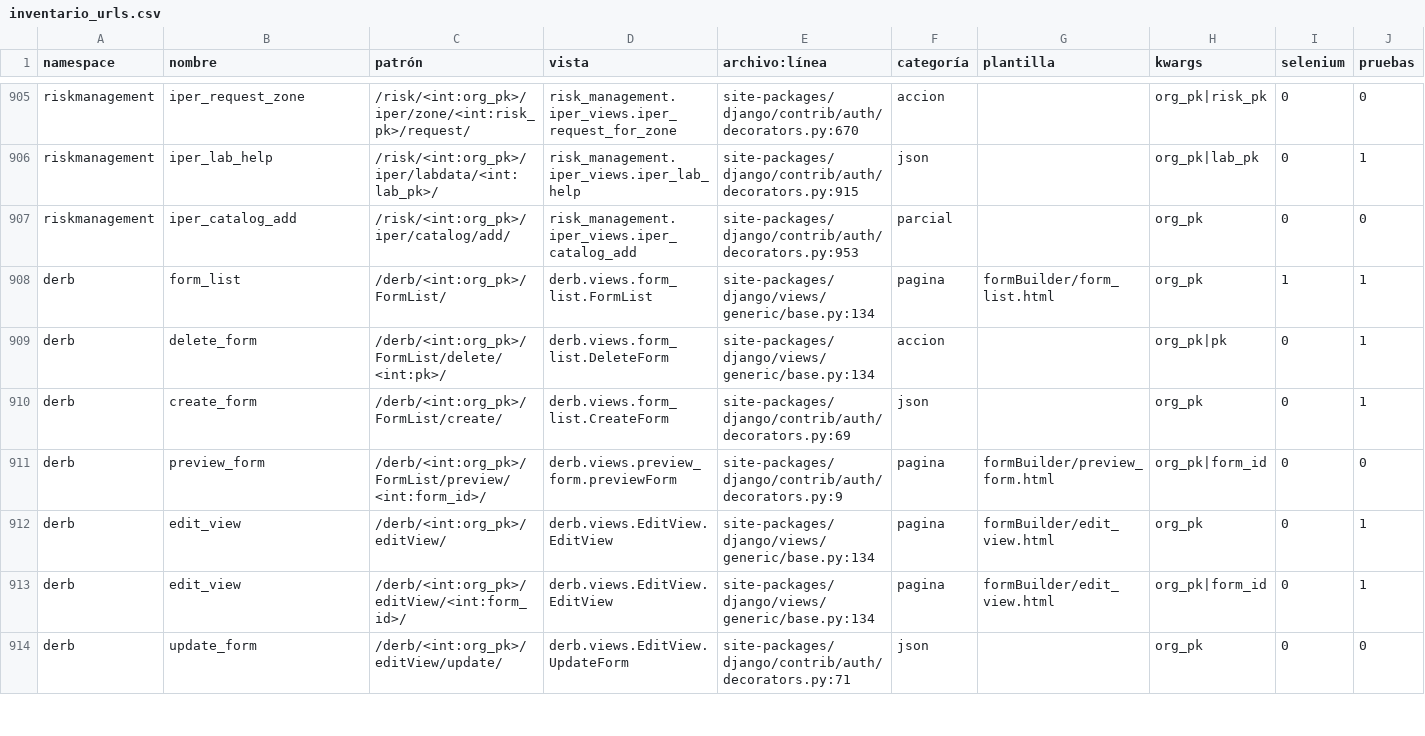
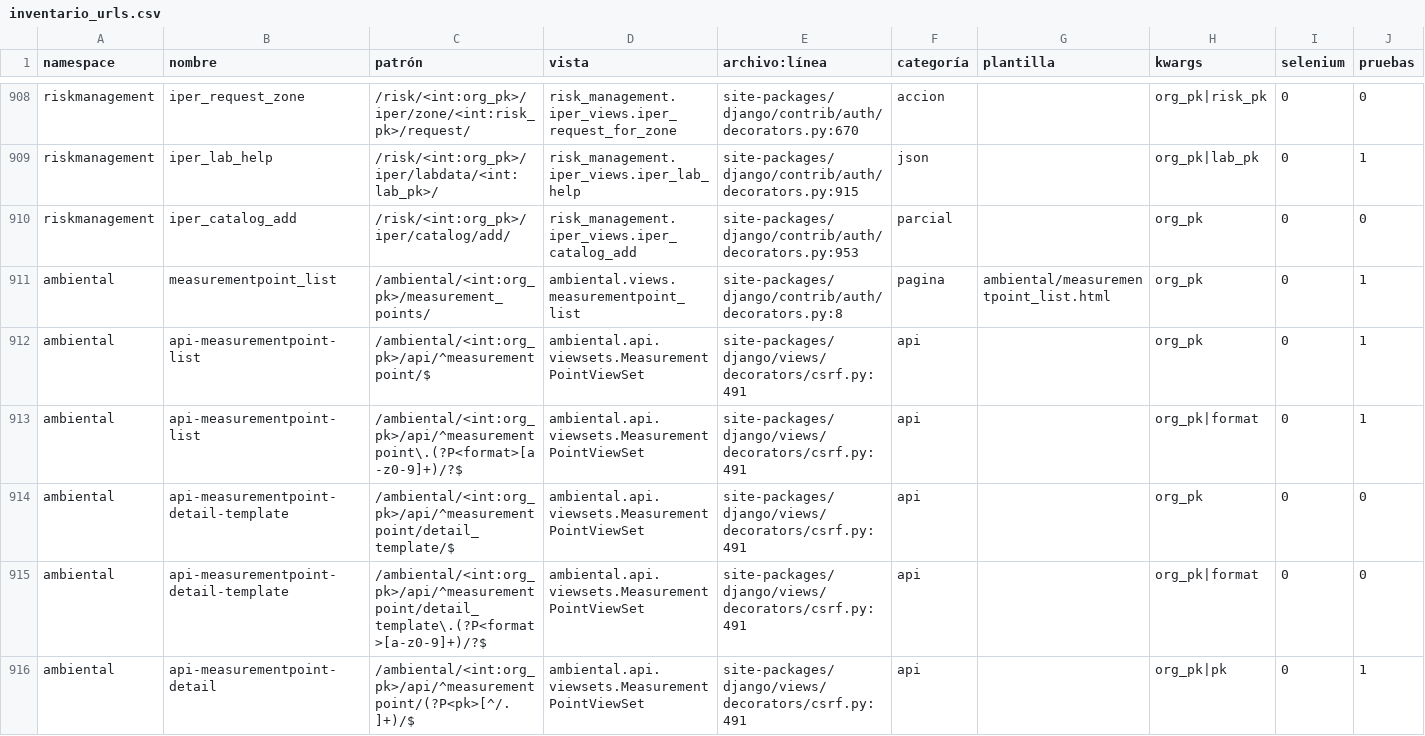
Before and after one commit to Solvosoft/organilab, a CSV file: roadmap/inventario_urls.csv, drawn as a sheet; only a part is shown, gaps mark what is left out; the shorter side is filled out with more unchanged rows; the diff covers the shown part only; the diff names each change by its address in the sheet, - before the commit and + after, or states it on an @@ line.

Commit message:
Ambiental paso 1: app, catálogos y puntos de medición por edificio
App nueva `ambiental` (no `environment`, para no confundirla) para dar
seguimiento a los consumos de agua, electricidad y otros servicios de
cada edificio.

- ambiental_defaults.py: catálogos (recurso, unidad, tipo de punto,
  normalizador, tratamiento de residuo, nivel de alerta) sembrados por
  migración y por el comando seed_ambiental_catalog, más los metadatos
  por recurso que Catalog no guarda.
- MeasurementPoint (org + DeletedWithTrash) ligado a un edificio.
- CRUD con ObjectCRUD sobre AmbientalViewSet: BaseViewSetWithLogs con
  org de la URL, bitácora relacionada con la organización y papelera con
  related_objects (el perform_destroy de la librería no los pasa).
- Autocompletes acotados a la organización del usuario.
- Roles Administrador ambiental, Encargado de registro ambiental y
  Analista ambiental; permisos por vista, menú y paso de instalación.
- Pruebas con usuario con rol (no superusuario), smoke y catálogo de
  funcionalidades AMB-01. La cobertura por rol de AMB-01 se midió solo
  con las pruebas de ambiental y se mezcló en la línea base.

```diff
--- a/roadmap/inventario_urls.csv
+++ b/roadmap/inventario_urls.csv
+row 911: ambiental | measurementpoint_list | /ambiental/<int:org_pk>/measurement_points/ | ambiental.views.measurementpoint_list | site-packages/django/contrib/auth/decorators.py:8 | pagina | ambiental/measurementpoint_list.html | org_pk | 0 | 1
+row 912: ambiental | api-measurementpoint-list | /ambiental/<int:org_pk>/api/^measurementpoint/$ | ambiental.api.viewsets.MeasurementPointViewSet | site-packages/django/views/decorators/csrf.py:491 | api |  | org_pk | 0 | 1
+row 913: ambiental | api-measurementpoint-list | /ambiental/<int:org_pk>/api/^measurementpoint\.(?P<format>[a-z0-9]+)/?$ | ambiental.api.viewsets.MeasurementPointViewSet | site-packages/django/views/decorators/csrf.py:491 | api |  | org_pk|format | 0 | 1
+row 914: ambiental | api-measurementpoint-detail-template | /ambiental/<int:org_pk>/api/^measurementpoint/detail_template/$ | ambiental.api.viewsets.MeasurementPointViewSet | site-packages/django/views/decorators/csrf.py:491 | api |  | org_pk | 0 | 0
+row 915: ambiental | api-measurementpoint-detail-template | /ambiental/<int:org_pk>/api/^measurementpoint/detail_template\.(?P<format>[a-z0-9]+)/?$ | ambiental.api.viewsets.MeasurementPointViewSet | site-packages/django/views/decorators/csrf.py:491 | api |  | org_pk|format | 0 | 0
+row 916: ambiental | api-measurementpoint-detail | /ambiental/<int:org_pk>/api/^measurementpoint/(?P<pk>[^/.]+)/$ | ambiental.api.viewsets.MeasurementPointViewSet | site-packages/django/views/decorators/csrf.py:491 | api |  | org_pk|pk | 0 | 1
```
Also changed, not shown: 8 added rows elsewhere in this file, 39 other files.
